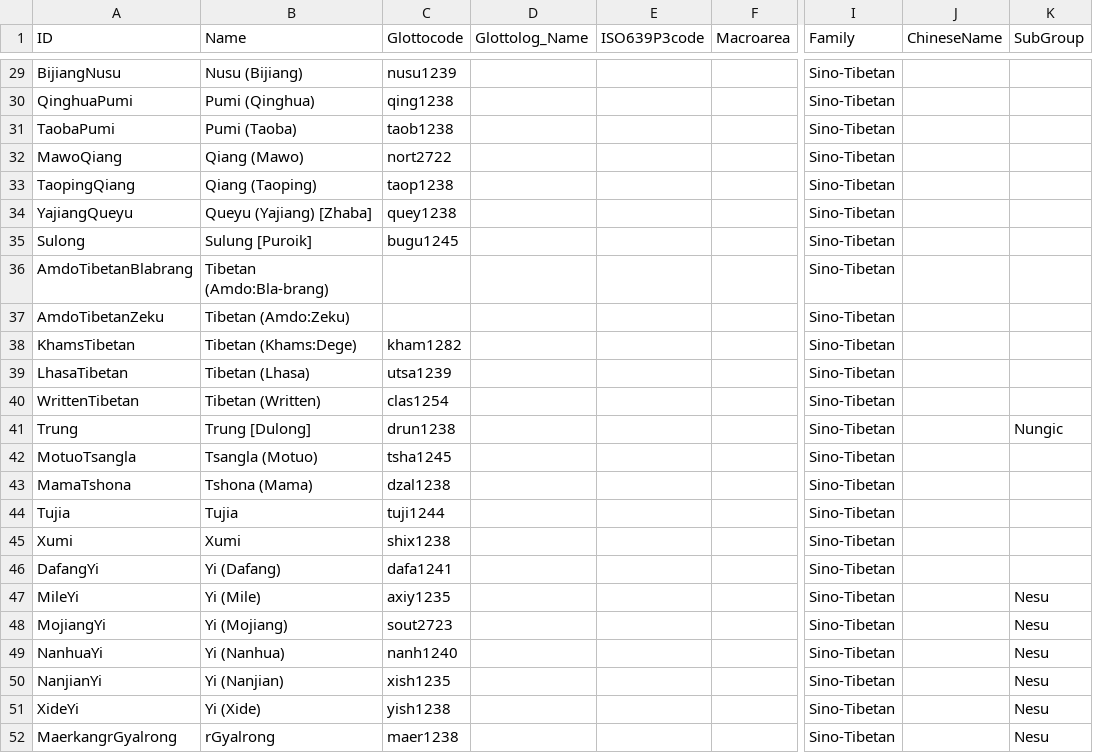
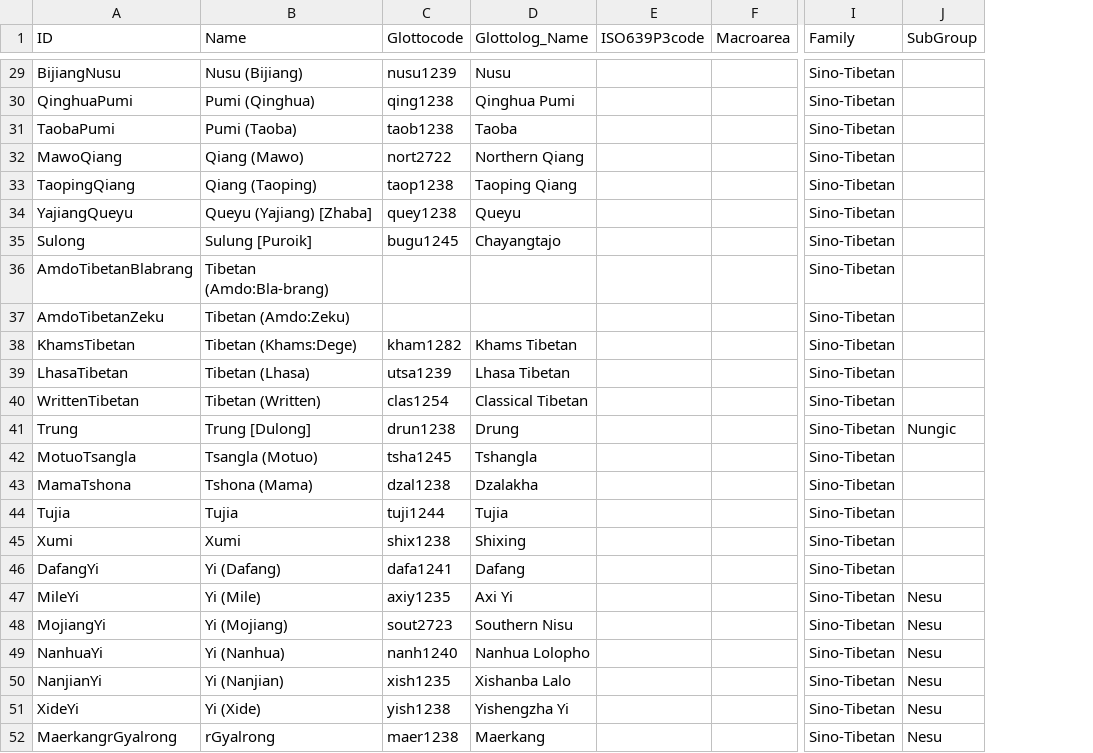
Before and after one commit to lexibank/suntb, a CSV file: cldf/languages.csv, drawn as a sheet; only a part is shown, gaps mark what is left out; the diff covers the shown part only; the diff names each change by its address in the sheet, - before the commit and + after, or states it on an @@ line.

```diff
--- a/cldf/languages.csv
+++ b/cldf/languages.csv
-column J (ChineseName), empty
-D29 (Glottolog_Name): (empty)
+D29 (Glottolog_Name): Nusu
-D30 (Glottolog_Name): (empty)
+D30 (Glottolog_Name): Qinghua Pumi
-D31 (Glottolog_Name): (empty)
+D31 (Glottolog_Name): Taoba
-D32 (Glottolog_Name): (empty)
+D32 (Glottolog_Name): Northern Qiang
-D33 (Glottolog_Name): (empty)
+D33 (Glottolog_Name): Taoping Qiang
-D34 (Glottolog_Name): (empty)
+D34 (Glottolog_Name): Queyu
-D35 (Glottolog_Name): (empty)
+D35 (Glottolog_Name): Chayangtajo
-D38 (Glottolog_Name): (empty)
+D38 (Glottolog_Name): Khams Tibetan
-D39 (Glottolog_Name): (empty)
+D39 (Glottolog_Name): Lhasa Tibetan
-D40 (Glottolog_Name): (empty)
+D40 (Glottolog_Name): Classical Tibetan
-D41 (Glottolog_Name): (empty)
+D41 (Glottolog_Name): Drung
-D42 (Glottolog_Name): (empty)
+D42 (Glottolog_Name): Tshangla
-D43 (Glottolog_Name): (empty)
+D43 (Glottolog_Name): Dzalakha
-D44 (Glottolog_Name): (empty)
+D44 (Glottolog_Name): Tujia
-D45 (Glottolog_Name): (empty)
+D45 (Glottolog_Name): Shixing
-D46 (Glottolog_Name): (empty)
+D46 (Glottolog_Name): Dafang
-D47 (Glottolog_Name): (empty)
+D47 (Glottolog_Name): Axi Yi
-D48 (Glottolog_Name): (empty)
+D48 (Glottolog_Name): Southern Nisu
-D49 (Glottolog_Name): (empty)
+D49 (Glottolog_Name): Nanhua Lolopho
-D50 (Glottolog_Name): (empty)
+D50 (Glottolog_Name): Xishanba Lalo
-D51 (Glottolog_Name): (empty)
+D51 (Glottolog_Name): Yishengzha Yi
-D52 (Glottolog_Name): (empty)
+D52 (Glottolog_Name): Maerkang
```
Also changed, not shown: 27 edited cells elsewhere in this file, 8 other files.
